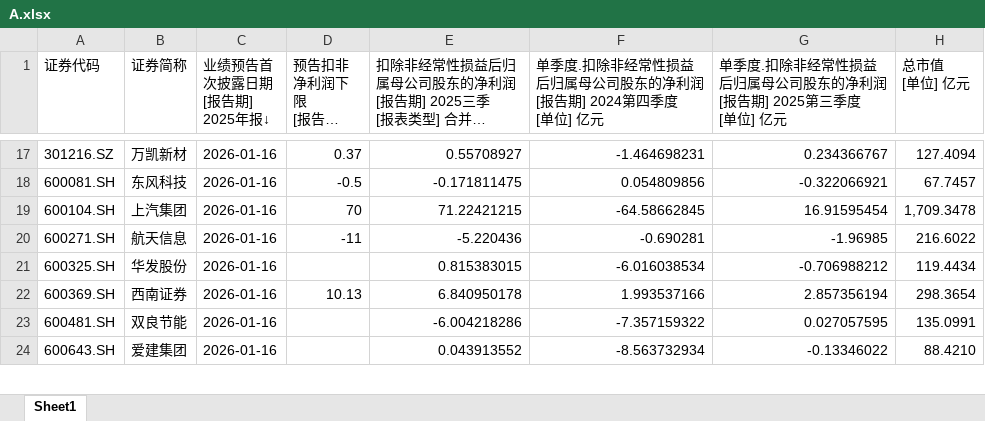
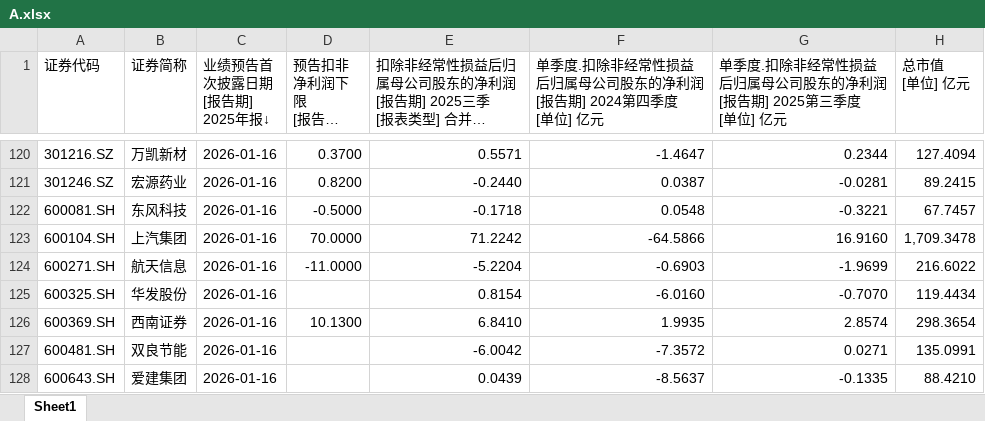
Before and after one commit to iamhenryhe/zr_csv_app, an Excel workbook: data/2025/Q4预告/A/A.xlsx, sheet Sheet1, drawn as a sheet; only a part is shown, gaps mark what is left out; long unchanged cells end in …; values as stored, in another font and other column widths than the file's, no cell formats; addresses are those after the commit; the diff covers the shown part only; the diff names each change by its address in the sheet, - before the commit and + after, or states it on an @@ line.

```diff
--- a/data/2025/Q4预告/A/A.xlsx (sheet Sheet1)
+++ b/data/2025/Q4预告/A/A.xlsx (sheet Sheet1)
-D120 (预告扣非净利润下限 [报告期] 2025年报 [单位] 亿元): 0.37
+D120 (预告扣非净利润下限 [报告期] 2025年报 [单位] 亿元): 0.3700
-E120: 0.55708927
+E120: 0.5571
-F120: -1.464698231
+F120: -1.4647
-G120: 0.234366767
+G120: 0.2344
+row 121: 301246.SZ | 宏源药业 | 2026-01-16 | 0.8200 | -0.2440 | 0.0387 | -0.0281 | 89.2415
-D122 (预告扣非净利润下限 [报告期] 2025年报 [单位] 亿元): -0.5
+D122 (预告扣非净利润下限 [报告期] 2025年报 [单位] 亿元): -0.5000
-E122: -0.171811475
+E122: -0.1718
-F122: 0.054809856
+F122: 0.0548
-G122: -0.322066921
+G122: -0.3221
-D123 (预告扣非净利润下限 [报告期] 2025年报 [单位] 亿元): 70
+D123 (预告扣非净利润下限 [报告期] 2025年报 [单位] 亿元): 70.0000
-E123: 71.22421215
+E123: 71.2242
-F123: -64.58662845
+F123: -64.5866
-G123: 16.91595454
+G123: 16.9160
-D124 (预告扣非净利润下限 [报告期] 2025年报 [单位] 亿元): -11
+D124 (预告扣非净利润下限 [报告期] 2025年报 [单位] 亿元): -11.0000
-E124: -5.220436
+E124: -5.2204
-F124: -0.690281
+F124: -0.6903
-G124: -1.96985
+G124: -1.9699
-E125: 0.815383015
+E125: 0.8154
-F125: -6.016038534
+F125: -6.0160
-G125: -0.706988212
+G125: -0.7070
-D126 (预告扣非净利润下限 [报告期] 2025年报 [单位] 亿元): 10.13
+D126 (预告扣非净利润下限 [报告期] 2025年报 [单位] 亿元): 10.1300
-E126: 6.840950178
+E126: 6.8410
-F126: 1.993537166
+F126: 1.9935
-G126: 2.857356194
+G126: 2.8574
-E127: -6.004218286
+E127: -6.0042
-F127: -7.357159322
+F127: -7.3572
-G127: 0.027057595
+G127: 0.0271
-E128: 0.043913552
+E128: 0.0439
-F128: -8.563732934
+F128: -8.5637
-G128: -0.13346022
+G128: -0.1335
```
Also changed, not shown: 103 added rows and 857 edited cells elsewhere in this sheet, cell formats.
